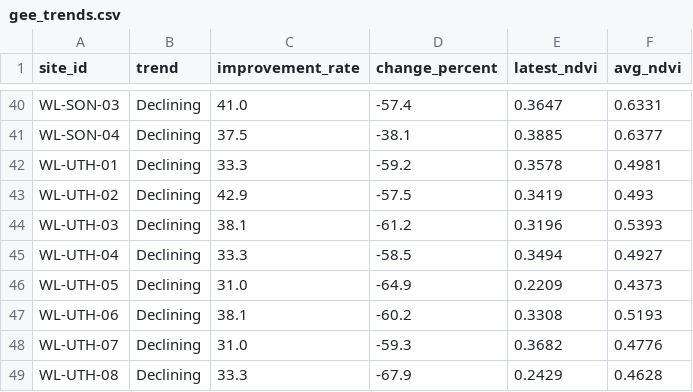
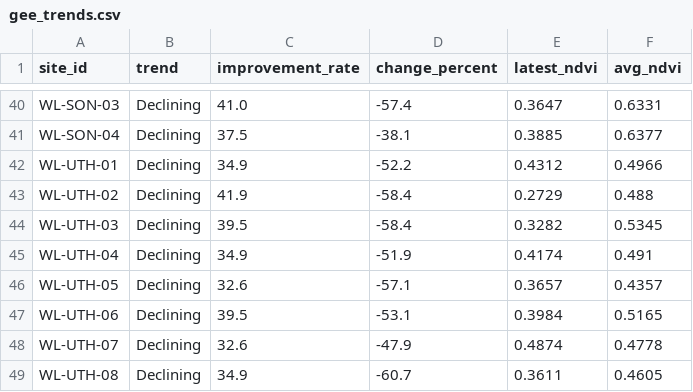
Before and after one commit to Sam-uvas/wildlands-restoration-intelligence, a CSV file: data/gee_trends.csv, drawn as a sheet; only a part is shown, gaps mark what is left out; the diff covers the shown part only.

```diff
--- a/data/gee_trends.csv
+++ b/data/gee_trends.csv
@@ -41,9 +41,9 @@ WL-SON-03,Declining,41.0,-57.4,0.3647,0.6331
 WL-SON-04,Declining,37.5,-38.1,0.3885,0.6377
-WL-UTH-01,Declining,33.3,-59.2,0.3578,0.4981
-WL-UTH-02,Declining,42.9,-57.5,0.3419,0.493
-WL-UTH-03,Declining,38.1,-61.2,0.3196,0.5393
-WL-UTH-04,Declining,33.3,-58.5,0.3494,0.4927
-WL-UTH-05,Declining,31.0,-64.9,0.2209,0.4373
-WL-UTH-06,Declining,38.1,-60.2,0.3308,0.5193
-WL-UTH-07,Declining,31.0,-59.3,0.3682,0.4776
-WL-UTH-08,Declining,33.3,-67.9,0.2429,0.4628
+WL-UTH-01,Declining,34.9,-52.2,0.4312,0.4966
+WL-UTH-02,Declining,41.9,-58.4,0.2729,0.488
+WL-UTH-03,Declining,39.5,-58.4,0.3282,0.5345
+WL-UTH-04,Declining,34.9,-51.9,0.4174,0.491
+WL-UTH-05,Declining,32.6,-57.1,0.3657,0.4357
+WL-UTH-06,Declining,39.5,-53.1,0.3984,0.5165
+WL-UTH-07,Declining,32.6,-47.9,0.4874,0.4778
+WL-UTH-08,Declining,34.9,-60.7,0.3611,0.4605
```
Also changed, not shown: 30 edited cells elsewhere in this file, data/gee_ndvi_data.csv, 16 other files.
